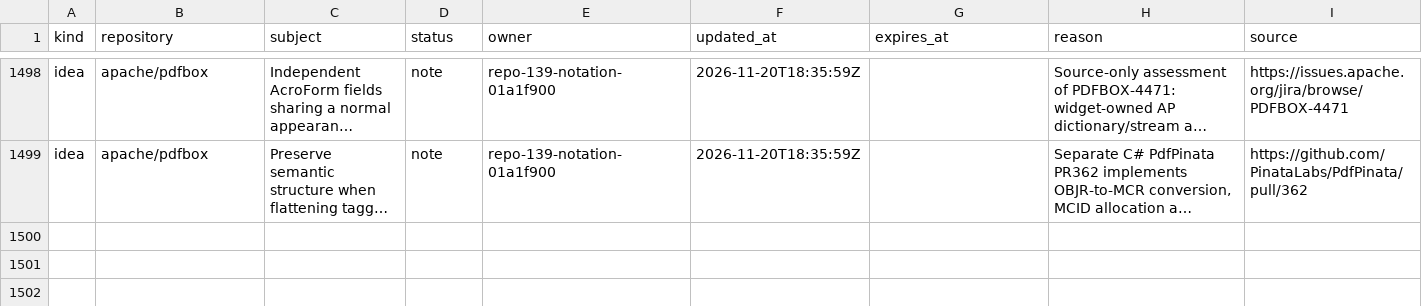
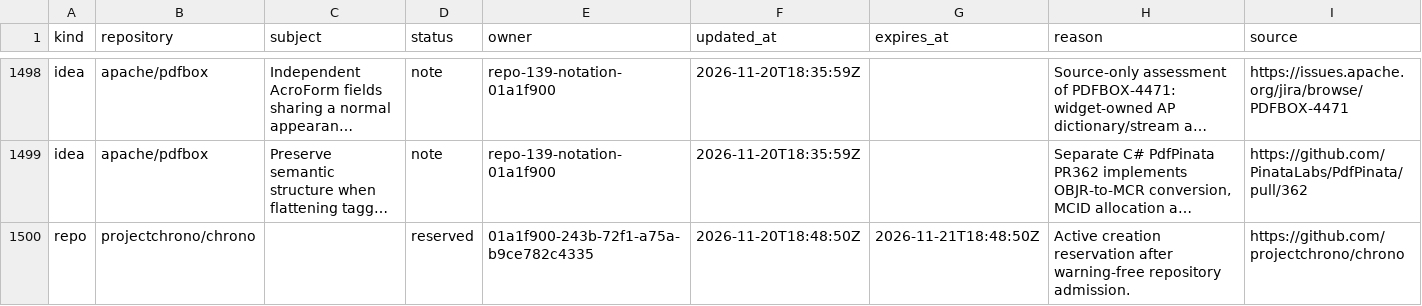
Before and after one commit to samridh-girdhar/disallowed-repos, a CSV file: registry.csv, drawn as a sheet; only a part is shown, gaps mark what is left out; long unchanged cells end in …; the diff names each change by its address in the sheet, - before the commit and + after, or states it on an @@ line.

Commit message:
Reserve Chrono for native geometry and model screen

```diff
--- a/registry.csv
+++ b/registry.csv
+row 1500: repo | projectchrono/chrono |  | reserved | 01a1f900-243b-72f1-a75a-b9ce782c4335 | 2026-11-20T18:48:50Z | 2026-11-21T18:48:50Z | Active creation reservation after warning-free repository admission. | https://github.com/projectchrono/chrono
```
